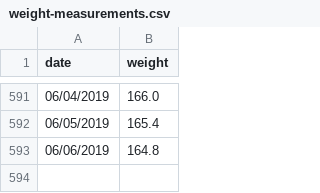
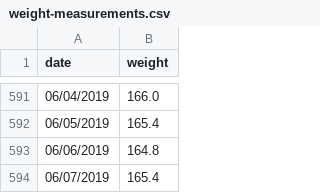
Before and after one commit to barelyknown/manifesto, a CSV file: public/assets/data/weight-measurements.csv, drawn as a sheet; only a part is shown, gaps mark what is left out; the diff names each change by its address in the sheet, - before the commit and + after, or states it on an @@ line.

Commit message:
Update weight-measurements.csv

```diff
--- a/public/assets/data/weight-measurements.csv
+++ b/public/assets/data/weight-measurements.csv
+row 594: 06/07/2019 | 165.4
```
